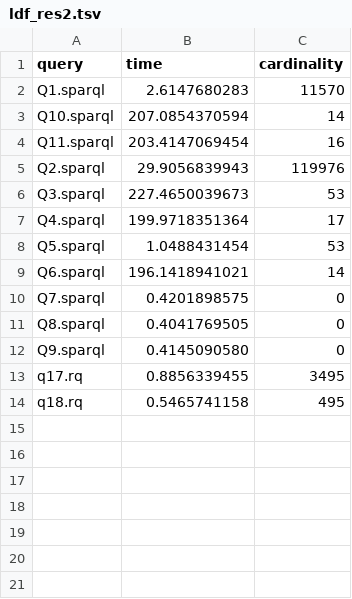
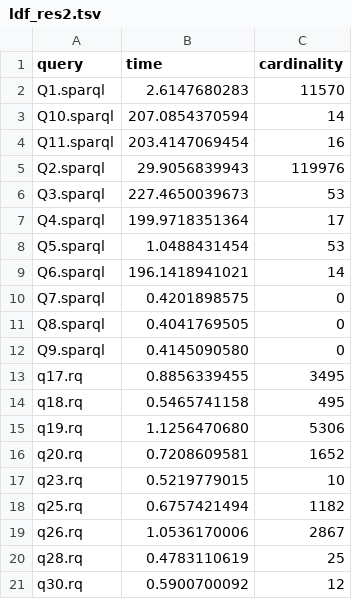
Before and after one commit to migalkin/edbt-experiments, a TSV file: results/ldf_res2.tsv, drawn as a sheet; the diff names each change by its address in the sheet, - before the commit and + after, or states it on an @@ line.

```diff
--- a/results/ldf_res2.tsv
+++ b/results/ldf_res2.tsv
+row 15: q19.rq | 1.1256470680 | 5306
+row 16: q20.rq | 0.7208609581 | 1652
+row 17: q23.rq | 0.5219779015 | 10
+row 18: q25.rq | 0.6757421494 | 1182
+row 19: q26.rq | 1.0536170006 | 2867
+row 20: q28.rq | 0.4783110619 | 25
+row 21: q30.rq | 0.5900700092 | 12
```
Also changed, not shown: results/ldf_res1.tsv, results/ldf_res3.tsv, 3 other files.
